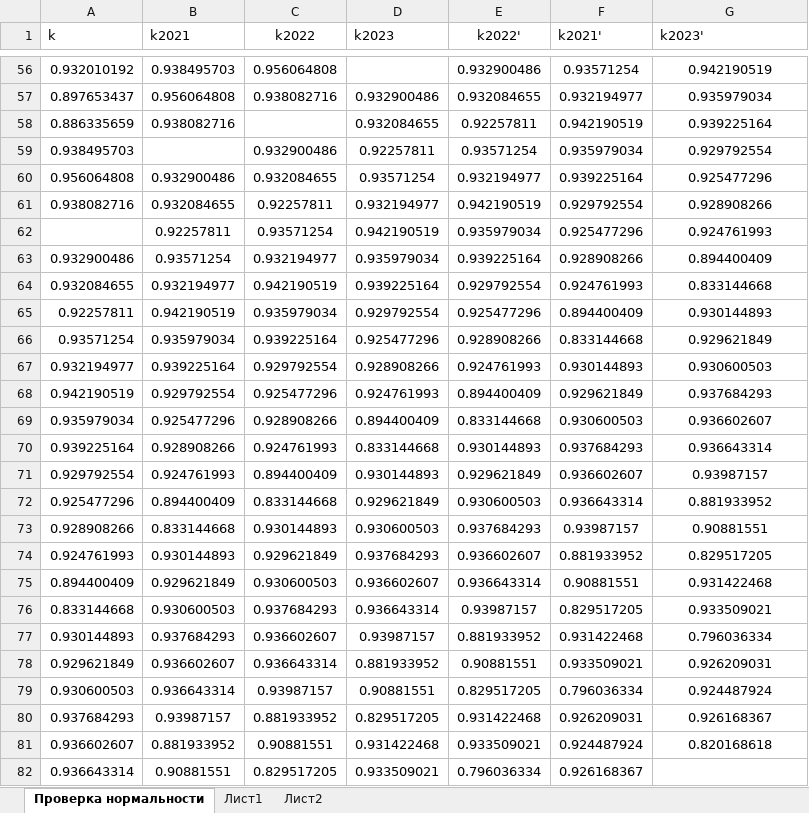
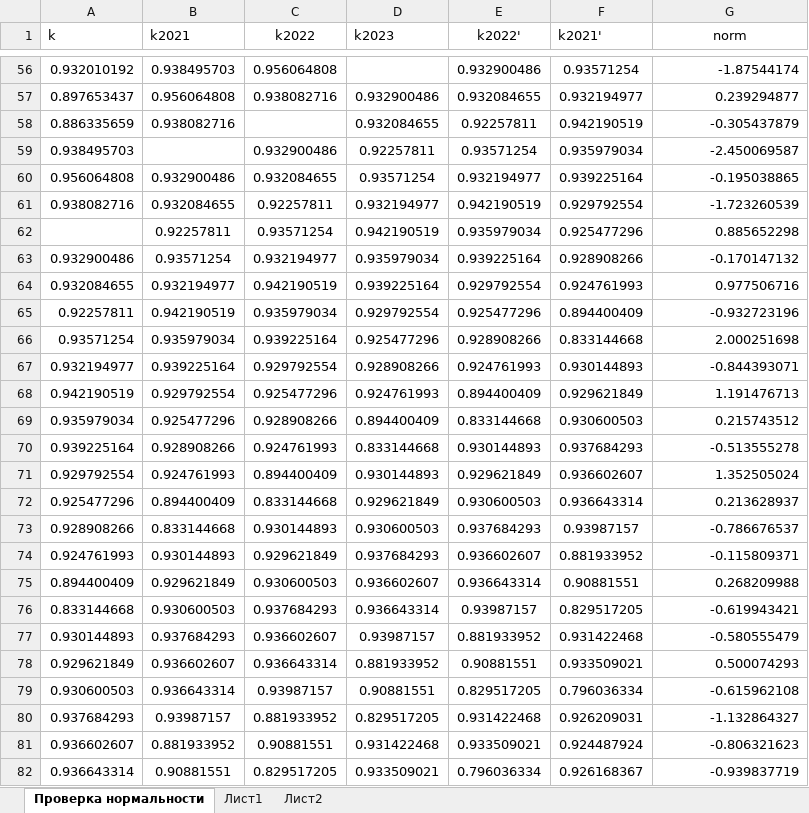
Before and after one commit to ZOaZOaZoa/norm_test, an Excel workbook: data.xlsm, sheet Проверка нормальности, drawn as a sheet; only a part is shown, gaps mark what is left out; values as stored, in another font and other column widths than the file's, no borders; the diff covers the shown part only; the diff names each change by its address in the sheet, - before the commit and + after, or states it on an @@ line.

Commit message:
addded norm distributed example

```diff
--- a/data.xlsm (sheet Проверка нормальности)
+++ b/data.xlsm (sheet Проверка нормальности)
-G1: k2023'
+G1: norm
-G1 alignment: left
+G1 alignment: center
-G56:G81 alignment: center
+G56:G81 alignment: right
-G56 (norm): 0.942190519
+G56 (norm): -1.87544174
-G57 (norm): 0.935979034
+G57 (norm): 0.239294877
-G58 (norm): 0.939225164
+G58 (norm): -0.305437879
-G59 (norm): 0.929792554
+G59 (norm): -2.450069587
-G60 (norm): 0.925477296
+G60 (norm): -0.195038865
-G61 (norm): 0.928908266
+G61 (norm): -1.723260539
-G62 (norm): 0.924761993
+G62 (norm): 0.885652298
-G63 (norm): 0.894400409
+G63 (norm): -0.170147132
-G64 (norm): 0.833144668
+G64 (norm): 0.977506716
-G65 (norm): 0.930144893
+G65 (norm): -0.932723196
-G66 (norm): 0.929621849
+G66 (norm): 2.000251698
-G67 (norm): 0.930600503
+G67 (norm): -0.844393071
-G68 (norm): 0.937684293
+G68 (norm): 1.191476713
-G69 (norm): 0.936602607
+G69 (norm): 0.215743512
-G70 (norm): 0.936643314
+G70 (norm): -0.513555278
-G71 (norm): 0.93987157
+G71 (norm): 1.352505024
-G72 (norm): 0.881933952
+G72 (norm): 0.213628937
-G73 (norm): 0.90881551
+G73 (norm): -0.786676537
-G74 (norm): 0.829517205
+G74 (norm): -0.115809371
-G75 (norm): 0.931422468
+G75 (norm): 0.268209988
-G76 (norm): 0.933509021
+G76 (norm): -0.619943421
-G77 (norm): 0.796036334
+G77 (norm): -0.580555479
-G78 (norm): 0.926209031
+G78 (norm): 0.500074293
-G79 (norm): 0.924487924
+G79 (norm): -0.615962108
-G80 (norm): 0.926168367
+G80 (norm): -1.132864327
-G81 (norm): 0.820168618
+G81 (norm): -0.806321623
-G82 (norm): (empty)
+G82 (norm): -0.939837719
```
Also changed, not shown: 341 edited cells and cell formats elsewhere in this sheet, formulas that keep their value, 2 other files.
